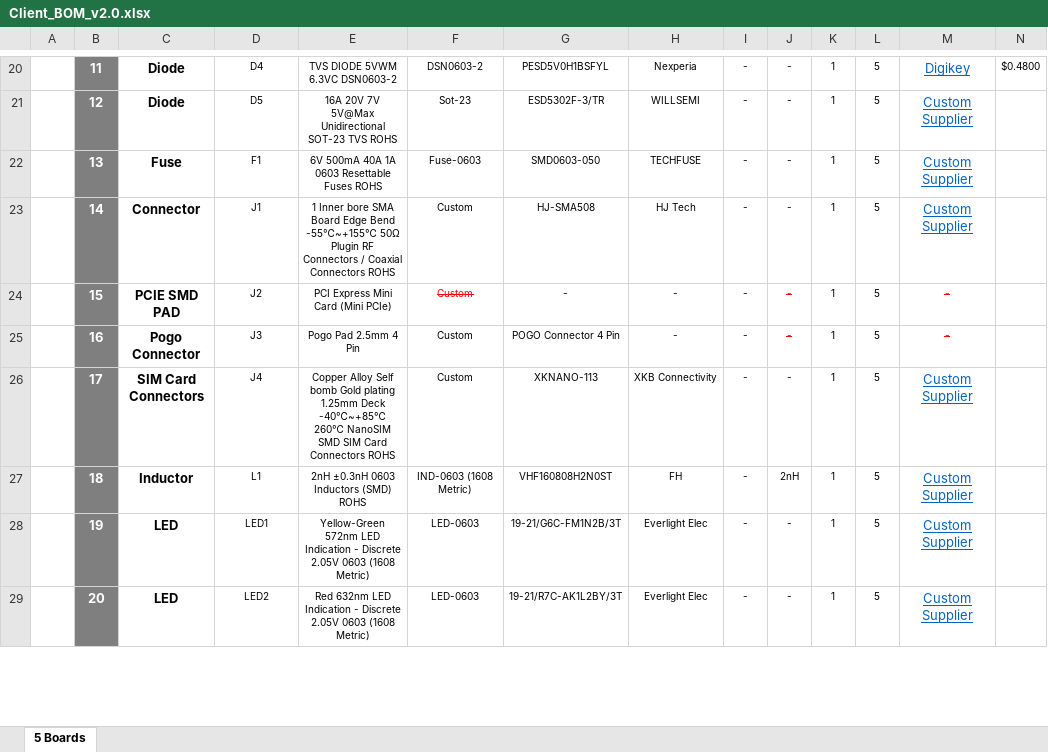
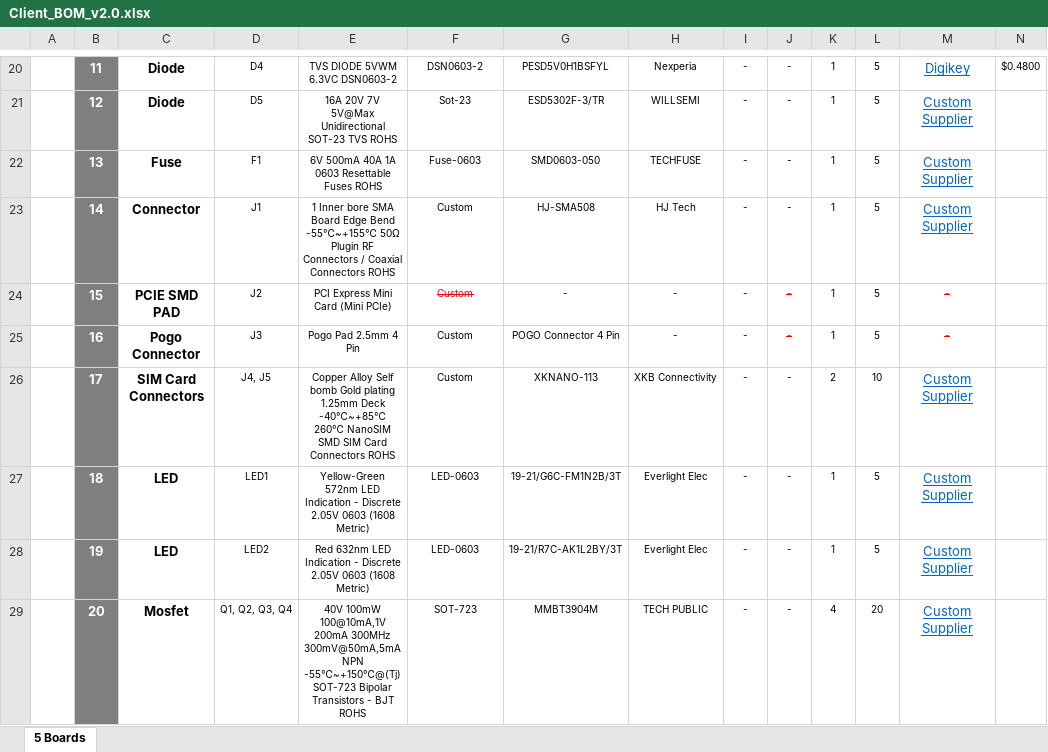
Before and after one commit to eSpark-Backup/chrisbyrd-esp32iotproduct, an Excel workbook: Design Files/LTE-Module-v2.0/BOM/Client_BOM_v2.0.xlsx, sheet 5 Boards, drawn as a sheet; only a part is shown, gaps mark what is left out; values as stored, in another font and other column widths than the file's, no borders; charts and pictures not drawn; the diff covers the shown part only; the diff names each change by its address in the sheet, - before the commit and + after, or states it on an @@ line.

```diff
--- a/Design Files/LTE-Module-v2.0/BOM/Client_BOM_v2.0.xlsx (sheet 5 Boards)
+++ b/Design Files/LTE-Module-v2.0/BOM/Client_BOM_v2.0.xlsx (sheet 5 Boards)
-D26: J4
+D26: J4, J5
-K26: 1
+K26: 2
-L26: 5
+L26: 10
-C27: Inductor
+C27: LED
-D27: L1
+D27: LED1
-E27: 2nH ±0.3nH 0603 Inductors (SMD) ROHS
+E27: Yellow-Green 572nm LED Indication - Discrete 2.05V 0603 (1608 Metric)
-F27: IND-0603 (1608 Metric)
+F27: LED-0603
-G27: VHF160808H2N0ST
+G27: 19-21/G6C-FM1N2B/3T
-H27: FH
+H27: Everlight Elec
-J27: 2nH
+J27: -
-D28: LED1
+D28: LED2
-E28: Yellow-Green 572nm LED Indication…
+E28: Red 632nm LED Indication…
-G28: 19-21/G6C-FM1N2B/3T
+G28: 19-21/R7C-AK1L2BY/3T
-C29: LED
+C29: Mosfet
-D29: LED2
+D29: Q1, Q2, Q3, Q4
-E29: Red 632nm LED Indication - Discrete 2.05V 0603 (1608 Metric)
+E29: 40V 100mW 100@10mA,1V 200mA 300MHz 300mV@50mA,5mA NPN -55℃~+150℃@(Tj) SOT-723 Bipolar Transistors - BJT ROHS
-F29: LED-0603
+F29: SOT-723
-G29: 19-21/R7C-AK1L2BY/3T
+G29: MMBT3904M
-H29: Everlight Elec
+H29: TECH PUBLIC
-K29: 1
+K29: 4
-L29: 5
+L29: 20
```
Also changed, not shown: 2 removed rows and 50 edited cells elsewhere in this sheet, formulas that keep their value, Design Files/LTE-Module-v2.0/BOM/eSpark_BOM_v2.0.xlsx.
